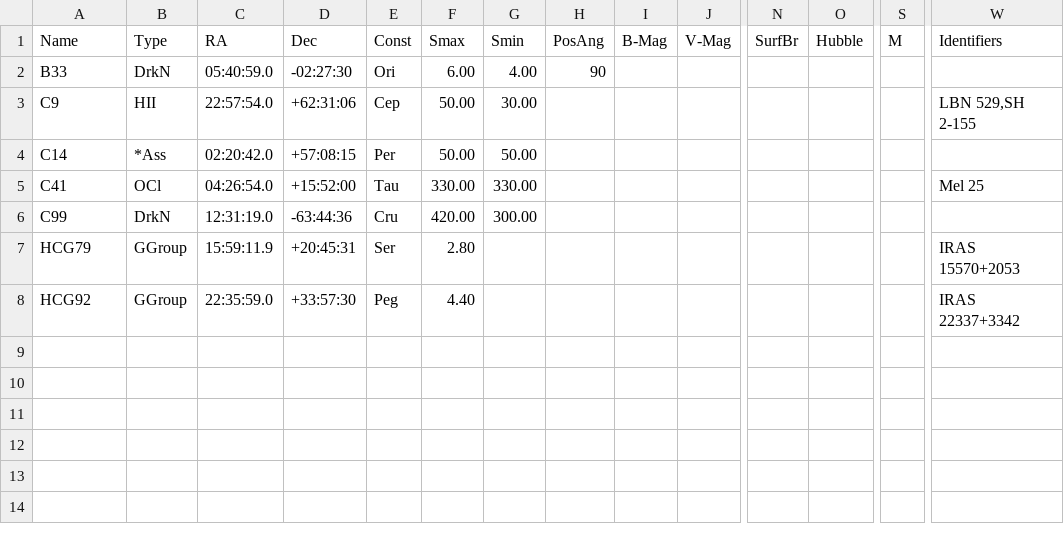
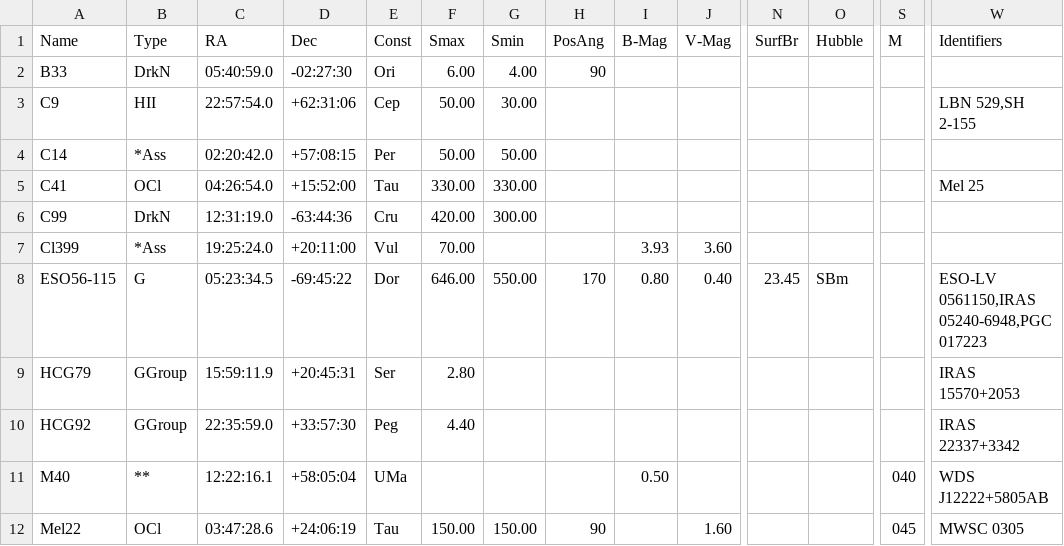
Before and after one commit to mattiaverga/OpenNGC, a CSV file: addendum/addendum.csv, drawn as a sheet; only a part is shown, gaps mark what is left out; rows hold the shown columns only; the diff names each change by its address in the sheet, - before the commit and + after, or states it on an @@ line.

```diff
--- a/addendum/addendum.csv
+++ b/addendum/addendum.csv
+row 7: Cl399 | *Ass | 19:25:24.0 | +20:11:00 | Vul | 70.00 |  |  | 3.93 | 3.60
+row 8: ESO56-115 | G | 05:23:34.5 | -69:45:22 | Dor | 646.00 | 550.00 | 170 | 0.80 | 0.40 | 23.45 | SBm |  | ESO-LV 0561150,IRAS 05240-6948,PGC 017223
+row 11: M40 | ** | 12:22:16.1 | +58:05:04 | UMa |  |  |  | 0.50 |  |  |  | 040 | WDS J12222+5805AB
+row 12: Mel22 | OCl | 03:47:28.6 | +24:06:19 | Tau | 150.00 | 150.00 | 90 |  | 1.60 |  |  | 045 | MWSC 0305
```
Also changed, not shown: 1 other file.
